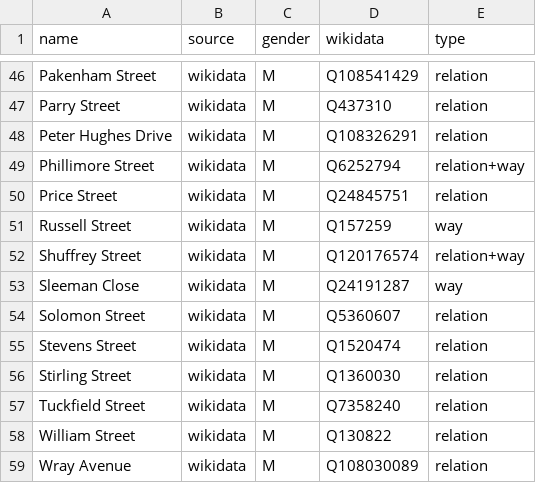
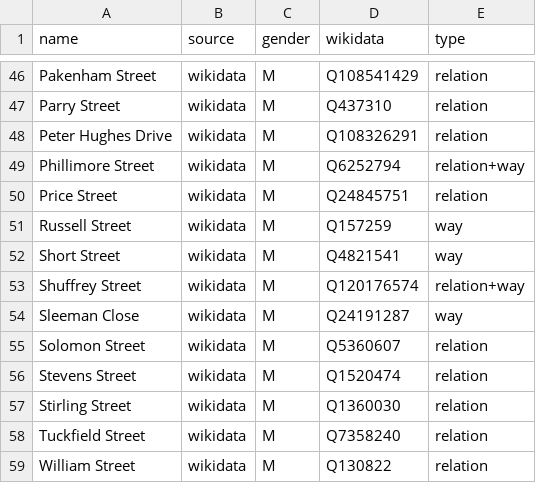
Before and after one commit to EqualStreetNames/equalstreetnames-fremantle, a CSV file: data/gender.csv, drawn as a sheet; only a part is shown, gaps mark what is left out; the shorter side is filled out with more unchanged rows.

```diff
--- a/data/gender.csv
+++ b/data/gender.csv
@@ -51,2 +51,3 @@ name,source,gender,wikidata,type
 "Russell Street",wikidata,M,Q157259,way
+"Short Street",wikidata,M,Q4821541,way
 "Shuffrey Street",wikidata,M,Q120176574,relation+way
```
Also changed, not shown: data/other.csv, 3 other files.
